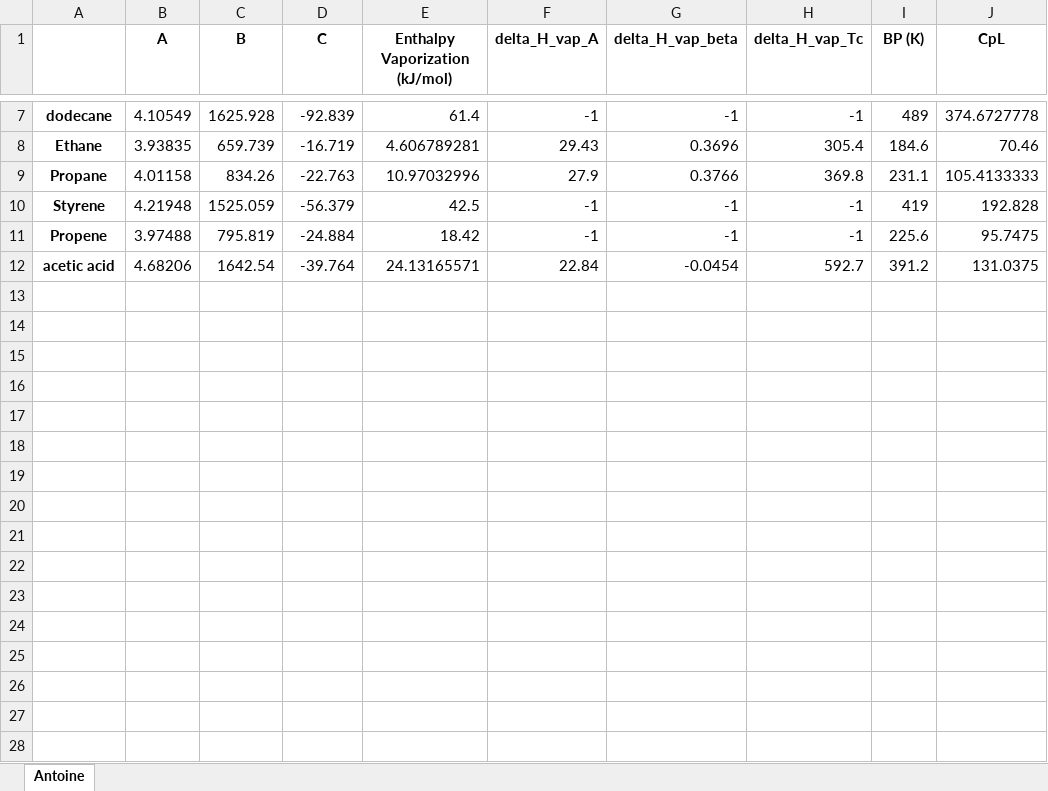
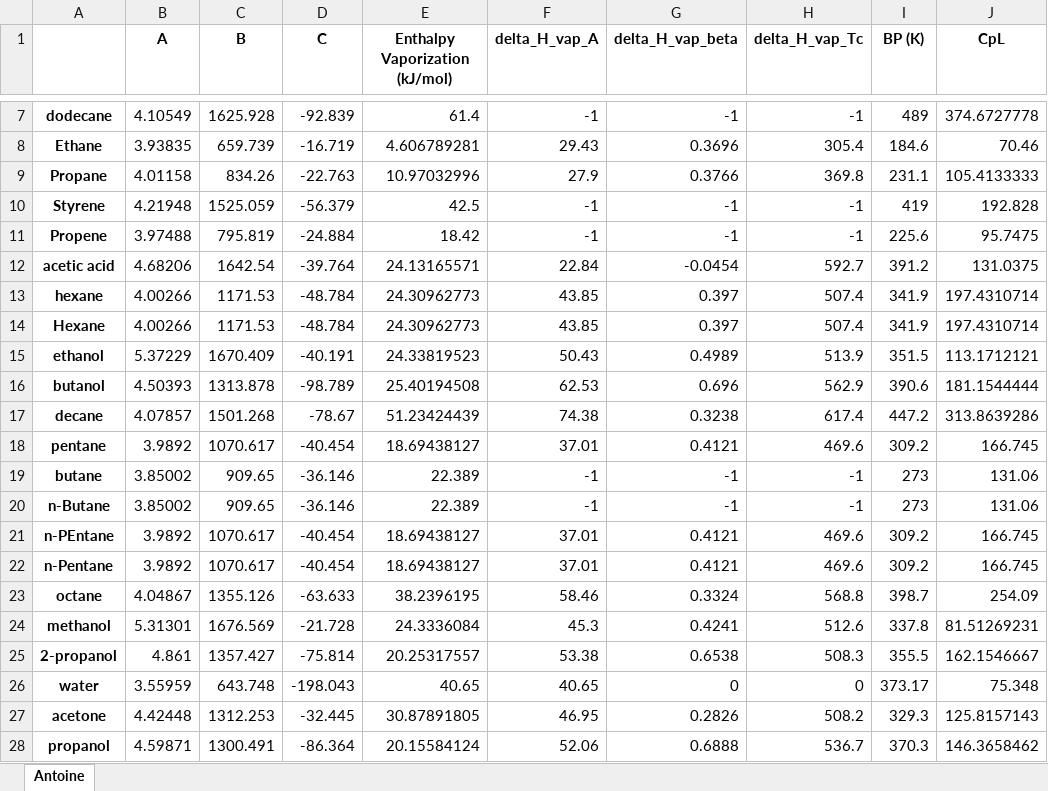
Before and after one commit to cthompson21/distillationcolumn, an Excel workbook: BinaryDistillationSimulator.xlsx, sheet Antoine, drawn as a sheet; only a part is shown, gaps mark what is left out; values as stored, in another font and other column widths than the file's, no borders; the diff names each change by its address in the sheet, - before the commit and + after, or states it on an @@ line.

Commit message:
March 21 -- Working with NIST
Fixed a problem with the convergence of T.  This is now matching the results from the "old" version for butane/pentane.

```diff
--- a/BinaryDistillationSimulator.xlsx (sheet Antoine)
+++ b/BinaryDistillationSimulator.xlsx (sheet Antoine)
+row 13: hexane | 4.00266 | 1171.53 | -48.784 | 24.30962773 | 43.85 | 0.397 | 507.4 | 341.9 | 197.4310714
+row 14: Hexane | 4.00266 | 1171.53 | -48.784 | 24.30962773 | 43.85 | 0.397 | 507.4 | 341.9 | 197.4310714
+row 15: ethanol | 5.37229 | 1670.409 | -40.191 | 24.33819523 | 50.43 | 0.4989 | 513.9 | 351.5 | 113.1712121
+row 16: butanol | 4.50393 | 1313.878 | -98.789 | 25.40194508 | 62.53 | 0.696 | 562.9 | 390.6 | 181.1544444
+row 17: decane | 4.07857 | 1501.268 | -78.67 | 51.23424439 | 74.38 | 0.3238 | 617.4 | 447.2 | 313.8639286
+row 18: pentane | 3.9892 | 1070.617 | -40.454 | 18.69438127 | 37.01 | 0.4121 | 469.6 | 309.2 | 166.745
+row 19: butane | 3.85002 | 909.65 | -36.146 | 22.389 | -1 | -1 | -1 | 273 | 131.06
+row 20: n-Butane | 3.85002 | 909.65 | -36.146 | 22.389 | -1 | -1 | -1 | 273 | 131.06
+row 21: n-PEntane | 3.9892 | 1070.617 | -40.454 | 18.69438127 | 37.01 | 0.4121 | 469.6 | 309.2 | 166.745
+row 22: n-Pentane | 3.9892 | 1070.617 | -40.454 | 18.69438127 | 37.01 | 0.4121 | 469.6 | 309.2 | 166.745
+row 23: octane | 4.04867 | 1355.126 | -63.633 | 38.2396195 | 58.46 | 0.3324 | 568.8 | 398.7 | 254.09
+row 24: methanol | 5.31301 | 1676.569 | -21.728 | 24.3336084 | 45.3 | 0.4241 | 512.6 | 337.8 | 81.51269231
+row 25: 2-propanol | 4.861 | 1357.427 | -75.814 | 20.25317557 | 53.38 | 0.6538 | 508.3 | 355.5 | 162.1546667
+row 26: water | 3.55959 | 643.748 | -198.043 | 40.65 | 40.65 | 0 | 0 | 373.17 | 75.348
+row 27: acetone | 4.42448 | 1312.253 | -32.445 | 30.87891805 | 46.95 | 0.2826 | 508.2 | 329.3 | 125.8157143
+row 28: propanol | 4.59871 | 1300.491 | -86.364 | 20.15584124 | 52.06 | 0.6888 | 536.7 | 370.3 | 146.3658462
```
Also changed, not shown: 2 other files.
